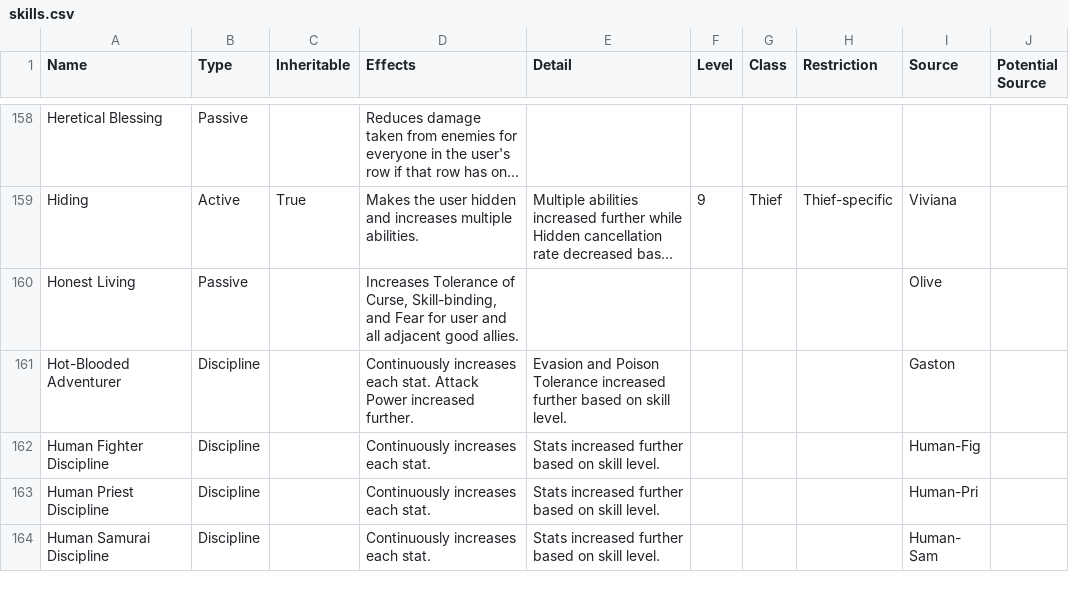
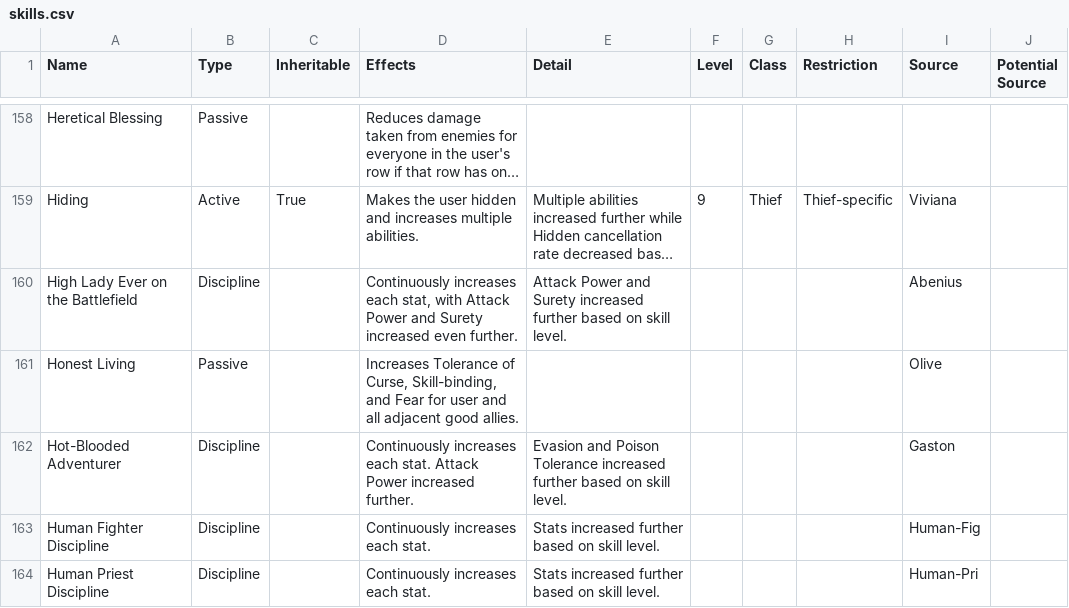
Before and after one commit to GorgonzolaRex/wizardry-daphne-guide, a CSV file: data/skills.csv, drawn as a sheet; only a part is shown, gaps mark what is left out; the shorter side is filled out with more unchanged rows; long unchanged cells end in …; the diff names each change by its address in the sheet, - before the commit and + after, or states it on an @@ line.

Commit message:
Add alt abe disc to skills

```diff
--- a/data/skills.csv
+++ b/data/skills.csv
+row 160: High Lady Ever on the Battlefield | Discipline |  | Continuously increases each stat, with Attack Power and Surety increased even further. | Attack Power and Surety increased further based on skill level. |  |  |  | Abenius
```
